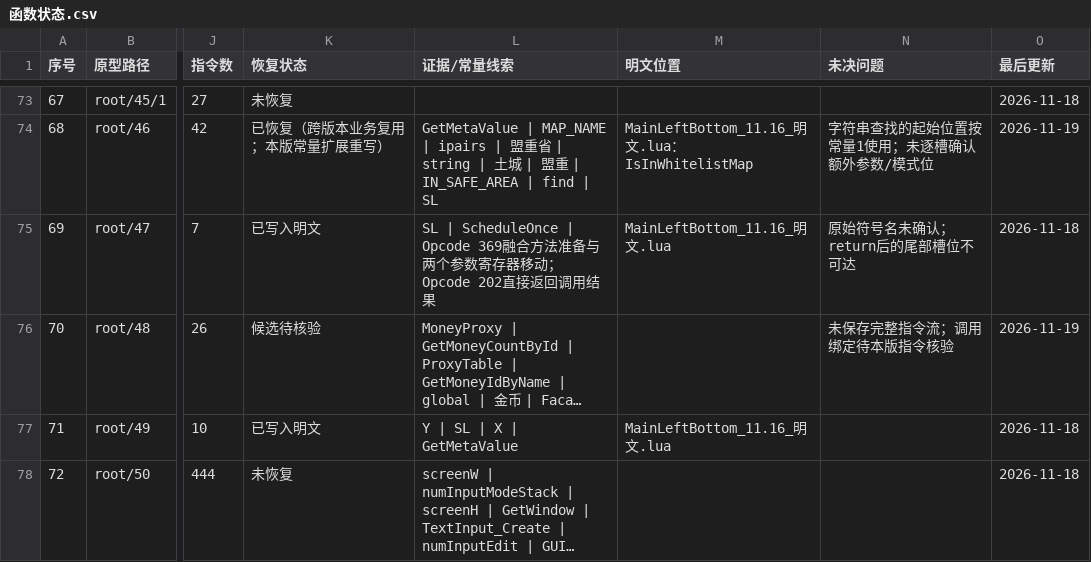
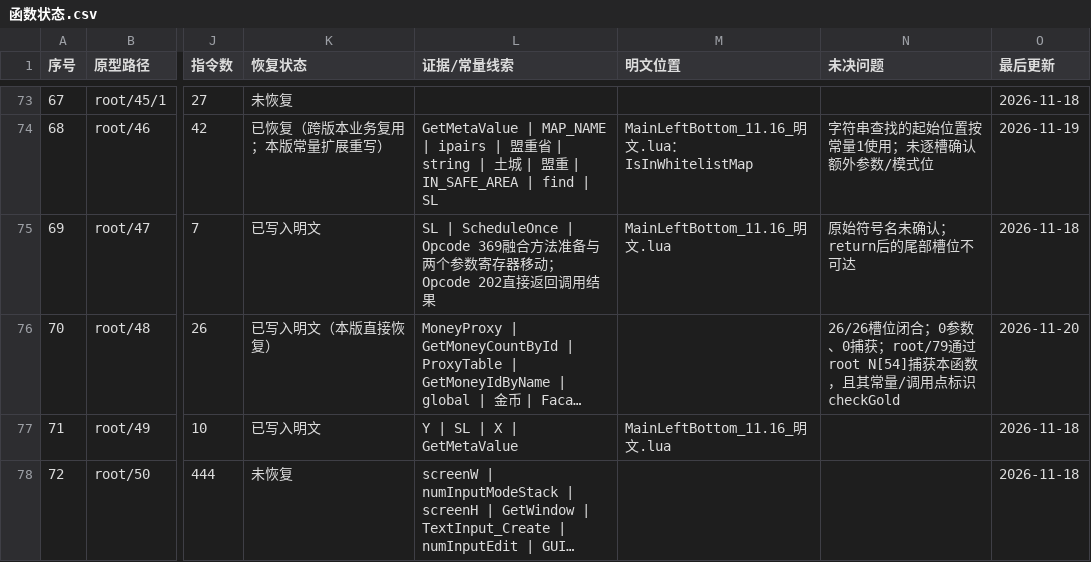
Before and after one commit to panchengdong88888/wjjm, a CSV file: 11.16/函数状态.csv, drawn as a sheet; only a part is shown, gaps mark what is left out; long unchanged cells end in …; the diff names each change by its address in the sheet, - before the commit and + after, or states it on an @@ line.

Commit message:
标记root/48 checkGold为完整恢复

```diff
--- a/11.16/函数状态.csv
+++ b/11.16/函数状态.csv
-K76 (恢复状态): 候选待核验
+K76 (恢复状态): 已写入明文（本版直接恢复）
-N76 (未决问题): 未保存完整指令流；调用绑定待本版指令核验
+N76 (未决问题): 26/26槽位闭合；0参数、0捕获；root/79通过root N[54]捕获本函数，且其常量/调用点标识checkGold
-O76 (最后更新): 2026-11-19
+O76 (最后更新): 2026-11-20
```
